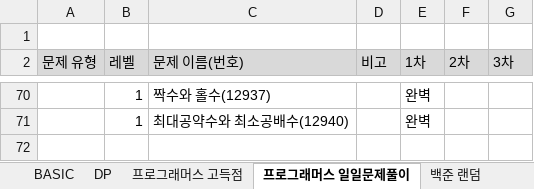
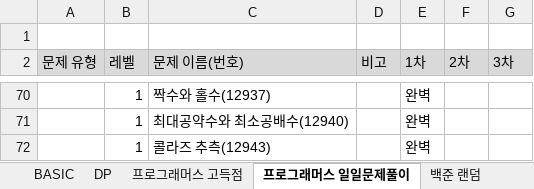
Before and after one commit to SeongJinSong/Algorithm, an Excel workbook: doc/알고리즘 문제 목록.xlsx, sheet 프로그래머스 일일문제풀이, drawn as a sheet; only a part is shown, gaps mark what is left out; values as stored, in another font and other column widths than the file's, no borders; charts and pictures not drawn; the diff names each change by its address in the sheet, - before the commit and + after, or states it on an @@ line.

```diff
--- a/doc/알고리즘 문제 목록.xlsx (sheet 프로그래머스 일일문제풀이)
+++ b/doc/알고리즘 문제 목록.xlsx (sheet 프로그래머스 일일문제풀이)
+row 72:  | 1 | 콜라즈 추측(12943) |  | 완벽
```
Also changed, not shown: 1 other file.
